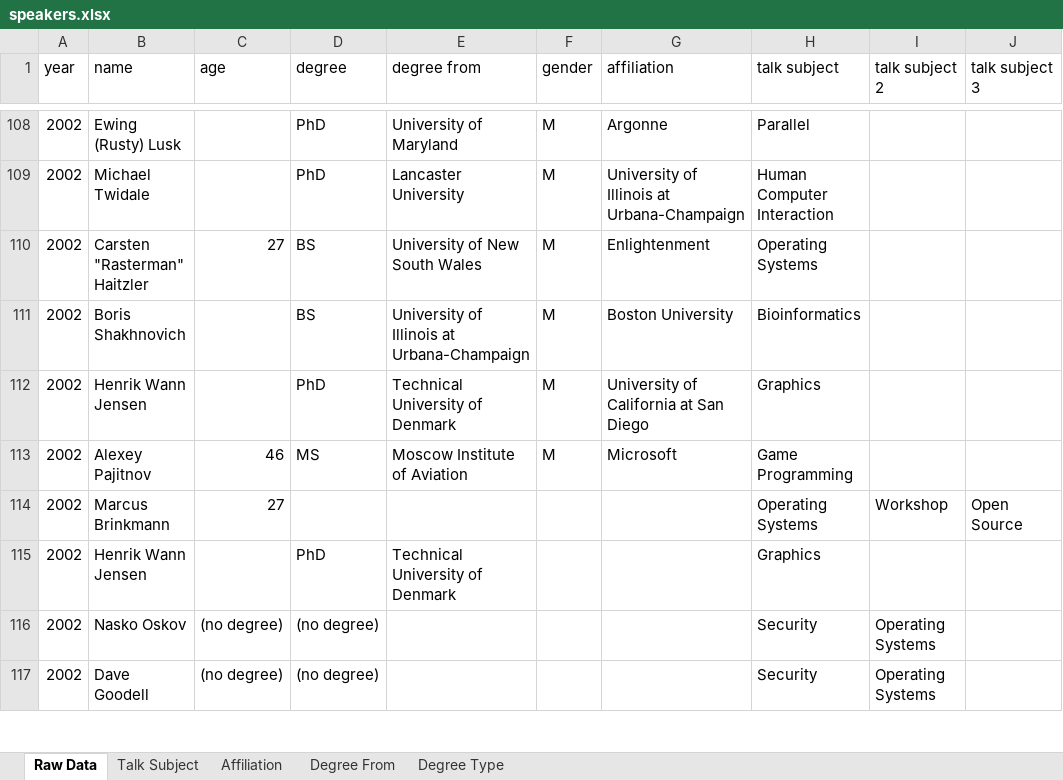
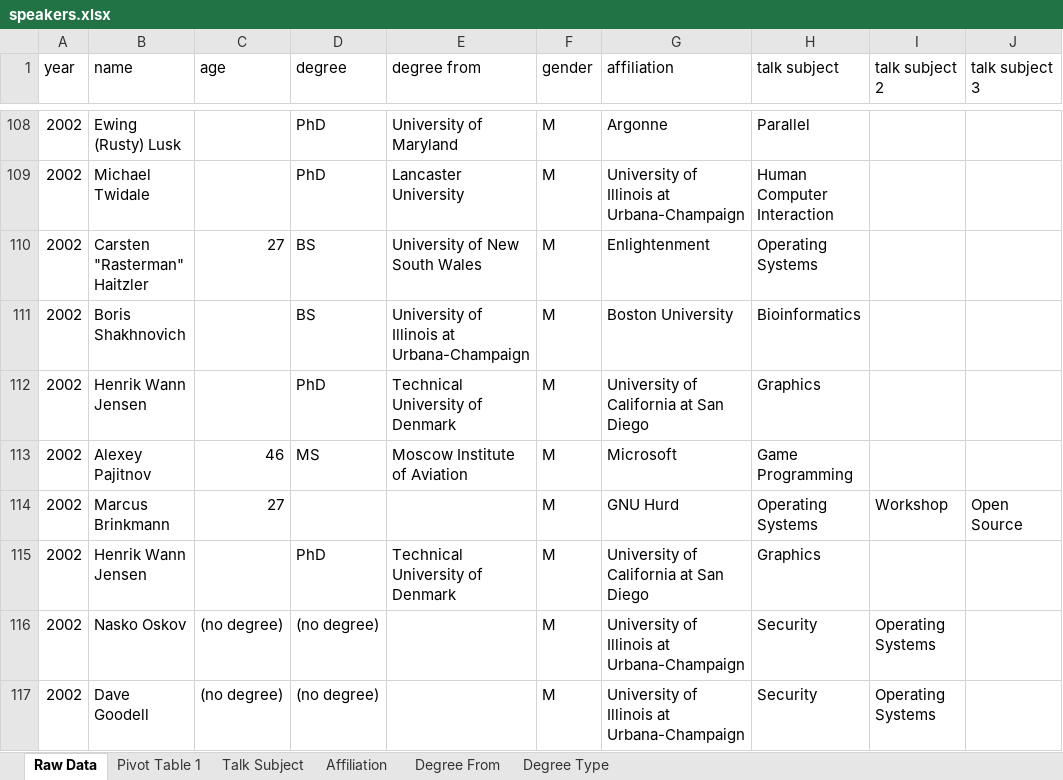
Before and after one commit to colegleason/reflections-squared, an Excel workbook: speakers.xlsx, sheet Raw Data, drawn as a sheet; only a part is shown, gaps mark what is left out; values as stored, in another font and other column widths than the file's, no borders; the diff covers the shown part only; the diff names each change by its address in the sheet, - before the commit and + after, or states it on an @@ line.

Commit message:
fixed sex data

```diff
--- a/speakers.xlsx (sheet Raw Data)
+++ b/speakers.xlsx (sheet Raw Data)
+sheet tab: Pivot Table 1
-F114:F117 (gender): (empty)
+F114:F117 (gender): M
-G114 (affiliation): (empty)
+G114 (affiliation): GNU Hurd
-G115 (affiliation): (empty)
+G115 (affiliation): University of California at San Diego
-G116:G117 (affiliation): (empty)
+G116:G117 (affiliation): University of Illinois at Urbana-Champaign
```
Also changed, not shown: 15 edited cells elsewhere in this sheet, 1 other file.
